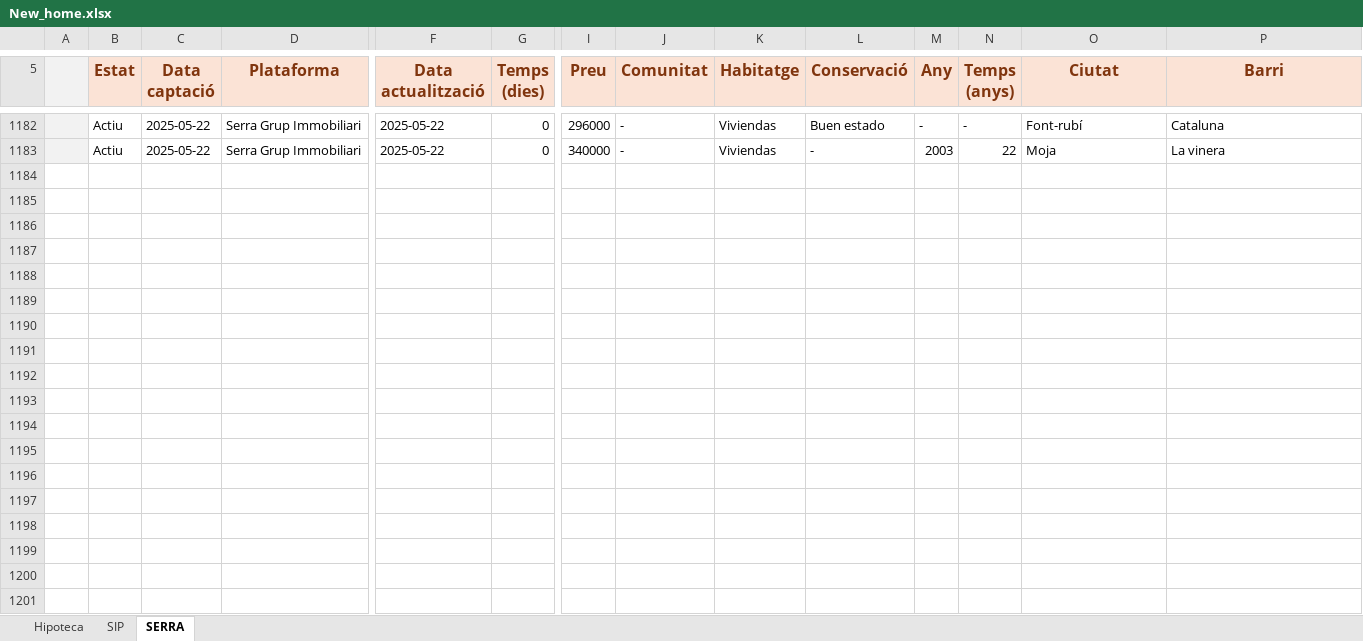
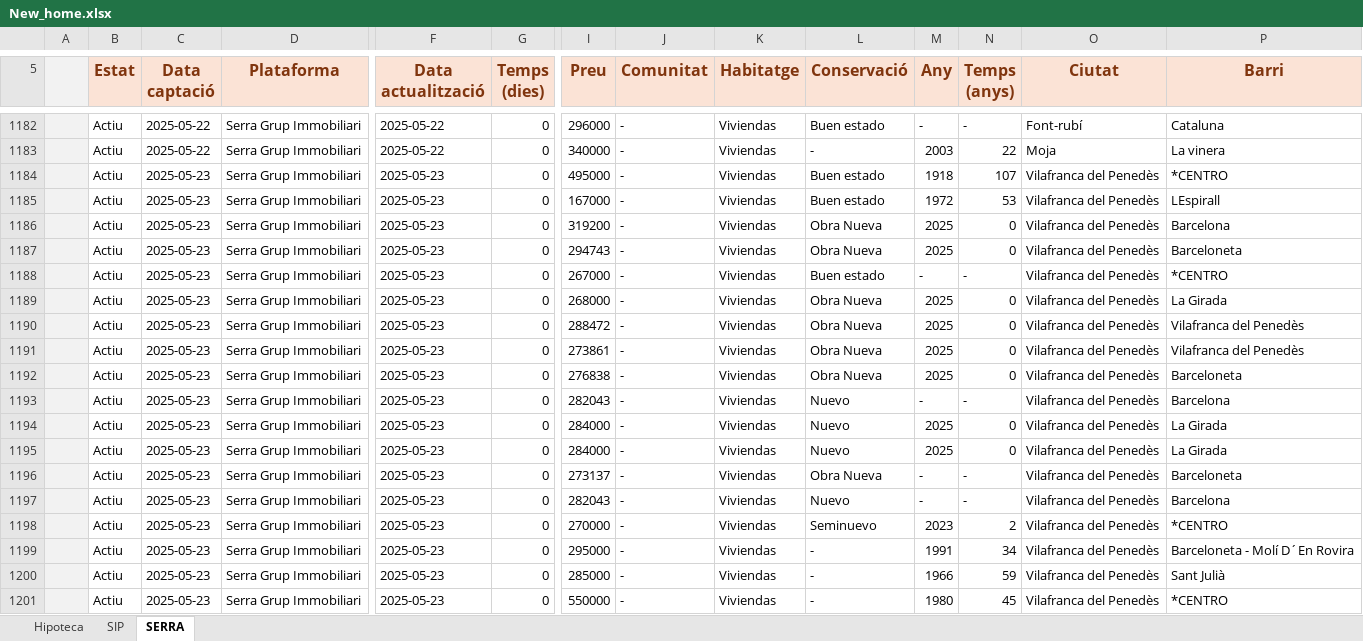
Before and after one commit to iAleix/New_home-, an Excel workbook: New_home.xlsx, sheet SERRA, drawn as a sheet; only a part is shown, gaps mark what is left out; values as stored, in another font and other column widths than the file's, no borders; conditional formats not drawn; rows hold the shown columns only; the diff covers the shown part only; the diff names each change by its address in the sheet, - before the commit and + after, or states it on an @@ line.

Commit message:
Update Excel with new data

```diff
--- a/New_home.xlsx (sheet SERRA)
+++ b/New_home.xlsx (sheet SERRA)
+row 1184:  | Actiu | 2025-05-23 | Serra Grup Immobiliari | 2025-05-23 | 0 | 495000 | - | Viviendas | Buen estado | 1918 | 107 | Vilafranca del Penedès | *CENTRO
+row 1185:  | Actiu | 2025-05-23 | Serra Grup Immobiliari | 2025-05-23 | 0 | 167000 | - | Viviendas | Buen estado | 1972 | 53 | Vilafranca del Penedès | LEspirall
+row 1186:  | Actiu | 2025-05-23 | Serra Grup Immobiliari | 2025-05-23 | 0 | 319200 | - | Viviendas | Obra Nueva | 2025 | 0 | Vilafranca del Penedès | Barcelona
+row 1187:  | Actiu | 2025-05-23 | Serra Grup Immobiliari | 2025-05-23 | 0 | 294743 | - | Viviendas | Obra Nueva | 2025 | 0 | Vilafranca del Penedès | Barceloneta
+row 1188:  | Actiu | 2025-05-23 | Serra Grup Immobiliari | 2025-05-23 | 0 | 267000 | - | Viviendas | Buen estado | - | - | Vilafranca del Penedès | *CENTRO
+row 1189:  | Actiu | 2025-05-23 | Serra Grup Immobiliari | 2025-05-23 | 0 | 268000 | - | Viviendas | Obra Nueva | 2025 | 0 | Vilafranca del Penedès | La Girada
+row 1190:  | Actiu | 2025-05-23 | Serra Grup Immobiliari | 2025-05-23 | 0 | 288472 | - | Viviendas | Obra Nueva | 2025 | 0 | Vilafranca del Penedès | Vilafranca del Penedès
+row 1191:  | Actiu | 2025-05-23 | Serra Grup Immobiliari | 2025-05-23 | 0 | 273861 | - | Viviendas | Obra Nueva | 2025 | 0 | Vilafranca del Penedès | Vilafranca del Penedès
+row 1192:  | Actiu | 2025-05-23 | Serra Grup Immobiliari | 2025-05-23 | 0 | 276838 | - | Viviendas | Obra Nueva | 2025 | 0 | Vilafranca del Penedès | Barceloneta
+row 1193:  | Actiu | 2025-05-23 | Serra Grup Immobiliari | 2025-05-23 | 0 | 282043 | - | Viviendas | Nuevo | - | - | Vilafranca del Penedès | Barcelona
+row 1194:  | Actiu | 2025-05-23 | Serra Grup Immobiliari | 2025-05-23 | 0 | 284000 | - | Viviendas | Nuevo | 2025 | 0 | Vilafranca del Penedès | La Girada
+row 1195:  | Actiu | 2025-05-23 | Serra Grup Immobiliari | 2025-05-23 | 0 | 284000 | - | Viviendas | Nuevo | 2025 | 0 | Vilafranca del Penedès | La Girada
+row 1196:  | Actiu | 2025-05-23 | Serra Grup Immobiliari | 2025-05-23 | 0 | 273137 | - | Viviendas | Obra Nueva | - | - | Vilafranca del Penedès | Barceloneta
+row 1197:  | Actiu | 2025-05-23 | Serra Grup Immobiliari | 2025-05-23 | 0 | 282043 | - | Viviendas | Nuevo | - | - | Vilafranca del Penedès | Barcelona
+row 1198:  | Actiu | 2025-05-23 | Serra Grup Immobiliari | 2025-05-23 | 0 | 270000 | - | Viviendas | Seminuevo | 2023 | 2 | Vilafranca del Penedès | *CENTRO
+row 1199:  | Actiu | 2025-05-23 | Serra Grup Immobiliari | 2025-05-23 | 0 | 295000 | - | Viviendas | - | 1991 | 34 | Vilafranca del Penedès | Barceloneta - Molí D´En Rovira
+row 1200:  | Actiu | 2025-05-23 | Serra Grup Immobiliari | 2025-05-23 | 0 | 285000 | - | Viviendas | - | 1966 | 59 | Vilafranca del Penedès | Sant Julià
+row 1201:  | Actiu | 2025-05-23 | Serra Grup Immobiliari | 2025-05-23 | 0 | 550000 | - | Viviendas | - | 1980 | 45 | Vilafranca del Penedès | *CENTRO
```
Also changed, not shown: 3 added rows elsewhere in this sheet, New_home_20250523.xlsx.
